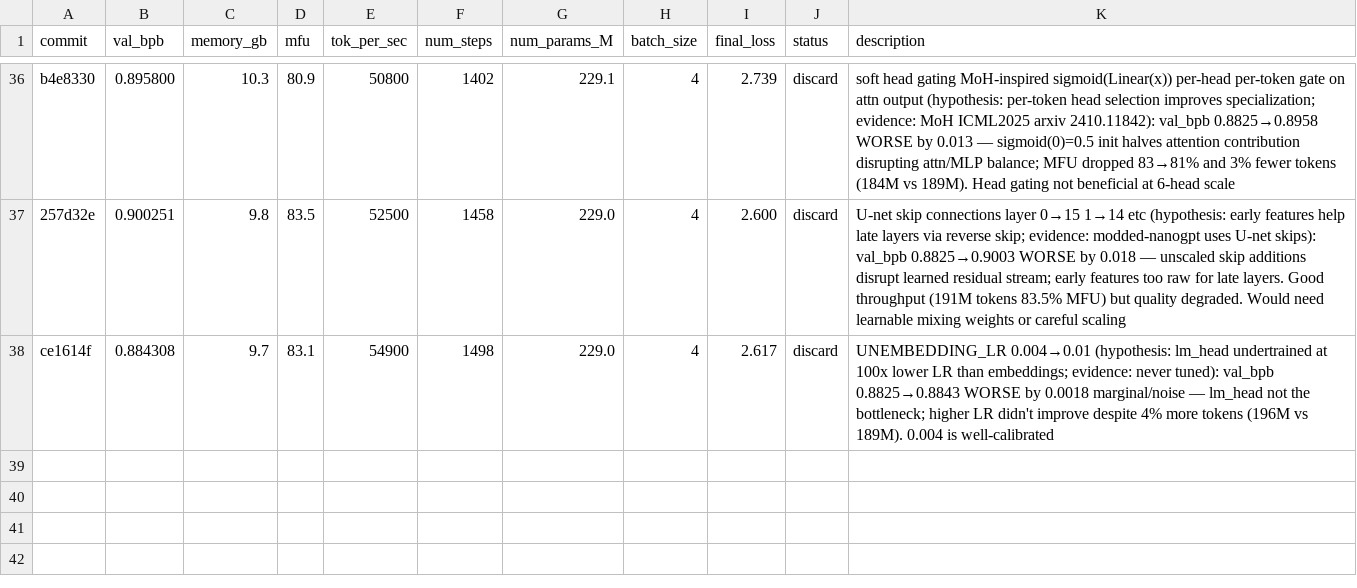
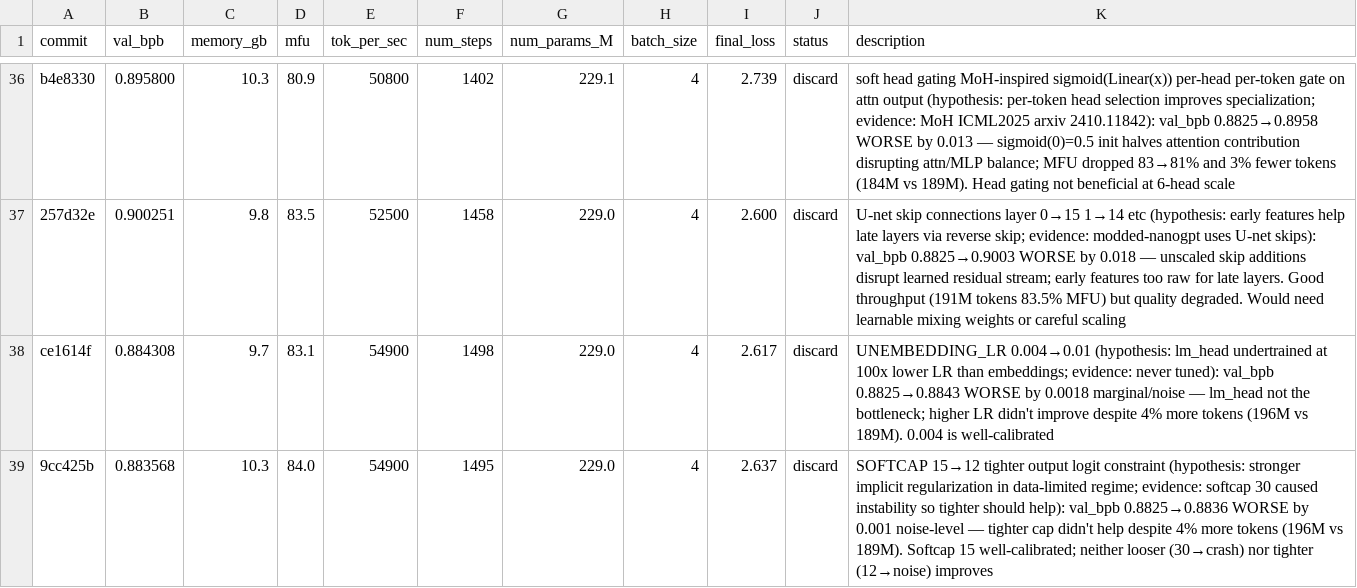
Before and after one commit to Djordje-Stojanovic/TrainRTX5070_60Min, a TSV file: results.tsv, drawn as a sheet; only a part is shown, gaps mark what is left out.

Commit message:
results: discard SOFTCAP 15→12

```diff
--- a/results.tsv
+++ b/results.tsv
@@ -38 +38,2 @@ b4e8330	0.895800	10.3	80.9	50800	1402	229.1	4	2.739	discard	soft head gating MoH
 ce1614f	0.884308	9.7	83.1	54900	1498	229.0	4	2.617	discard	UNEMBEDDING_LR 0.004→0.01 (hypothesis: lm_head undertrained at 100x lower LR than embeddings; evidence: never tuned): val_bpb 0.8825→0.8843 WORSE by 0.0018 marginal/noise — lm_head not the bottleneck; higher LR didn't improve despite 4% more tokens (196M vs 189M). 0.004 is well-calibrated
+9cc425b	0.883568	10.3	84.0	54900	1495	229.0	4	2.637	discard	SOFTCAP 15→12 tighter output logit constraint (hypothesis: stronger implicit regularization in data-limited regime; evidence: softcap 30 caused instability so tighter should help): val_bpb 0.8825→0.8836 WORSE by 0.001 noise-level — tighter cap didn't help despite 4% more tokens (196M vs 189M). Softcap 15 well-calibrated; neither looser (30→crash) nor tighter (12→noise) improves
```
